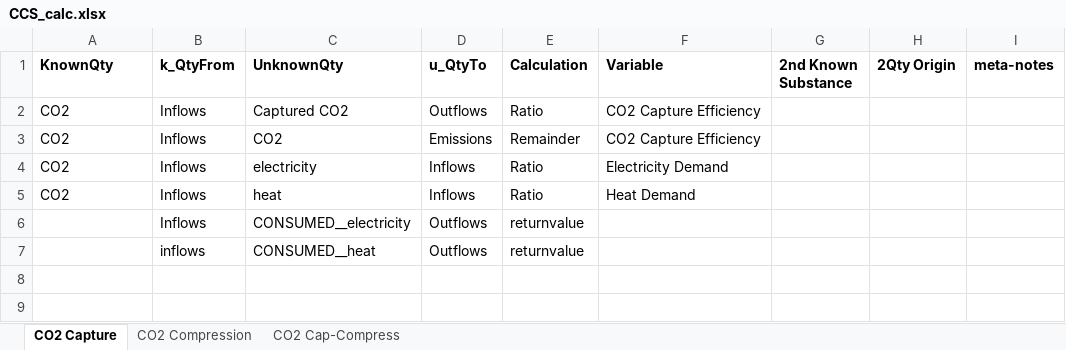
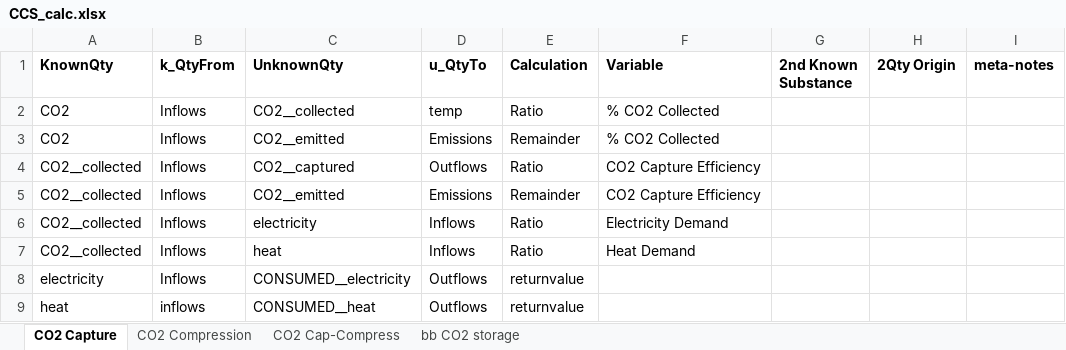
Before and after one commit to concoctions/BlackBlox, an Excel workbook: data/shared/CCS_calc.xlsx, sheet CO2 Capture, drawn as a sheet; values as stored, in another font and other column widths than the file's, no borders; addresses are those after the commit; the diff names each change by its address in the sheet, - before the commit and + after, or states it on an @@ line.

```diff
--- a/data/shared/CCS_calc.xlsx (sheet CO2 Capture)
+++ b/data/shared/CCS_calc.xlsx (sheet CO2 Capture)
+sheet tab: bb CO2 storage
-C2 (UnknownQty): Captured CO2
+C2 (UnknownQty): CO2__collected
-D2 (u_QtyTo): Outflows
+D2 (u_QtyTo): temp
-F2:F3 (Variable): CO2 Capture Efficiency
+F2:F3 (Variable): % CO2 Collected
-C3 (UnknownQty): CO2
+C3 (UnknownQty): CO2__emitted
+row 4: CO2__collected | Inflows | CO2__captured | Outflows | Ratio | CO2 Capture Efficiency
+row 5: CO2__collected | Inflows | CO2__emitted | Emissions | Remainder | CO2 Capture Efficiency
-A6:A7 (KnownQty): CO2
+A6:A7 (KnownQty): CO2__collected
-A8 (KnownQty): (empty)
+A8 (KnownQty): electricity
-A9 (KnownQty): (empty)
+A9 (KnownQty): heat
```
Also changed, not shown: sheet CO2 Cap-Compress, sheet CO2 Compression, data/shared/CCS_var.xlsx, data/shared/aux_calc.xlsx, 9 other files.
